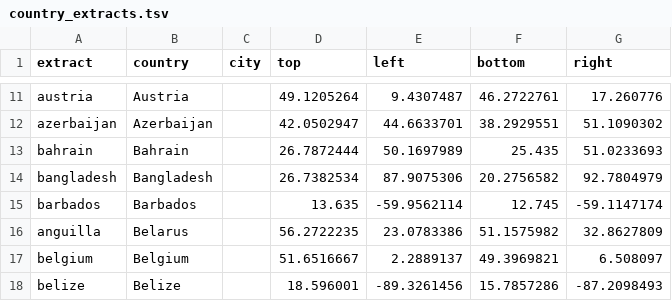
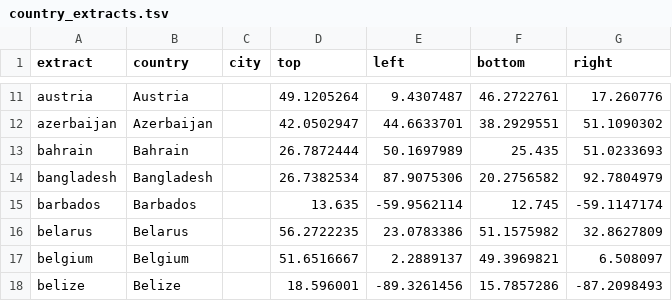
Before and after one commit to osm2vectortiles/osm2vectortiles, a TSV file: src/create-extracts/country_extracts.tsv, drawn as a sheet; only a part is shown, gaps mark what is left out.

Commit message:
fix Belarus extracts

```diff
--- a/src/create-extracts/country_extracts.tsv
+++ b/src/create-extracts/country_extracts.tsv
@@ -15,3 +15,3 @@ bangladesh	Bangladesh		26.7382534	87.9075306	20.2756582	92.7804979
 barbados	Barbados		13.635	-59.9562114	12.745	-59.1147174
-anguilla	Belarus		56.2722235	23.0783386	51.1575982	32.8627809
+belarus	Belarus		56.2722235	23.0783386	51.1575982	32.8627809
 belgium	Belgium		51.6516667	2.2889137	49.3969821	6.508097
```
